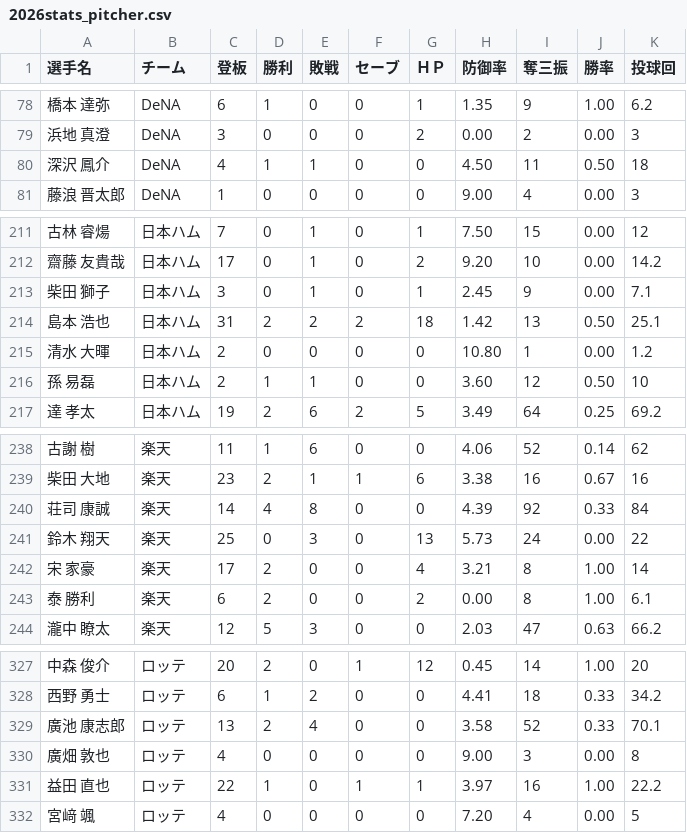
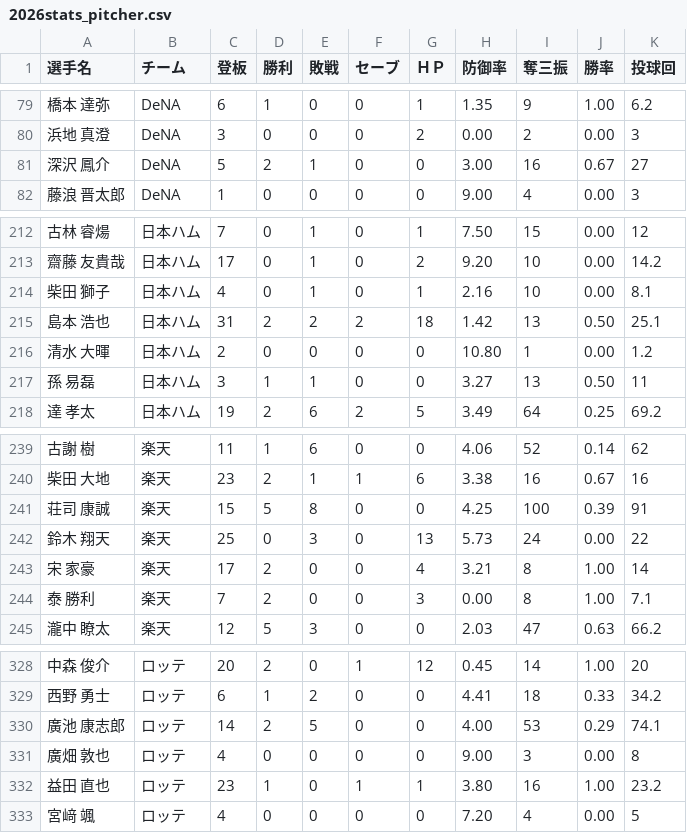
Before and after one commit to hitoshihirai07-hash/player-lens.pages, a CSV file: data/2026stats_pitcher.csv, drawn as a sheet; only a part is shown, gaps mark what is left out; the diff covers the shown part only.

```diff
--- a/data/2026stats_pitcher.csv
+++ b/data/2026stats_pitcher.csv
@@ -79,3 +80,3 @@
 浜地 真澄,DeNA,3,0,0,0,2,0.00,2,0.00,3
-深沢 鳳介,DeNA,4,1,1,0,0,4.50,11,0.50,18
+深沢 鳳介,DeNA,5,2,1,0,0,3.00,16,0.67,27
 藤浪 晋太郎,DeNA,1,0,0,0,0,9.00,4,0.00,3
@@ -212,6 +213,6 @@
 齋藤 友貴哉,日本ハム,17,0,1,0,2,9.20,10,0.00,14.2
-柴田 獅子,日本ハム,3,0,1,0,1,2.45,9,0.00,7.1
+柴田 獅子,日本ハム,4,0,1,0,1,2.16,10,0.00,8.1
 島本 浩也,日本ハム,31,2,2,2,18,1.42,13,0.50,25.1
 清水 大暉,日本ハム,2,0,0,0,0,10.80,1,0.00,1.2
-孫 易磊,日本ハム,2,1,1,0,0,3.60,12,0.50,10
+孫 易磊,日本ハム,3,1,1,0,0,3.27,13,0.50,11
 達 孝太,日本ハム,19,2,6,2,5,3.49,64,0.25,69.2
@@ -239,6 +240,6 @@
 柴田 大地,楽天,23,2,1,1,6,3.38,16,0.67,16
-荘司 康誠,楽天,14,4,8,0,0,4.39,92,0.33,84
+荘司 康誠,楽天,15,5,8,0,0,4.25,100,0.39,91
 鈴木 翔天,楽天,25,0,3,0,13,5.73,24,0.00,22
 宋 家豪,楽天,17,2,0,0,4,3.21,8,1.00,14
-泰 勝利,楽天,6,2,0,0,2,0.00,8,1.00,6.1
+泰 勝利,楽天,7,2,0,0,3,0.00,8,1.00,7.1
 瀧中 瞭太,楽天,12,5,3,0,0,2.03,47,0.63,66.2
@@ -328,5 +329,5 @@
 西野 勇士,ロッテ,6,1,2,0,0,4.41,18,0.33,34.2
-廣池 康志郎,ロッテ,13,2,4,0,0,3.58,52,0.33,70.1
+廣池 康志郎,ロッテ,14,2,5,0,0,4.00,53,0.29,74.1
 廣畑 敦也,ロッテ,4,0,0,0,0,9.00,3,0.00,8
-益田 直也,ロッテ,22,1,0,1,1,3.97,16,1.00,22.2
+益田 直也,ロッテ,23,1,0,1,1,3.80,16,1.00,23.2
 宮﨑 颯,ロッテ,4,0,0,0,0,7.20,4,0.00,5
```
Also changed, not shown: 1 added row and 142 edited cells elsewhere in this file, data/2026_pitcher_left_and_right_stats.csv, data/2026stats_batter.csv, 7 other files.
